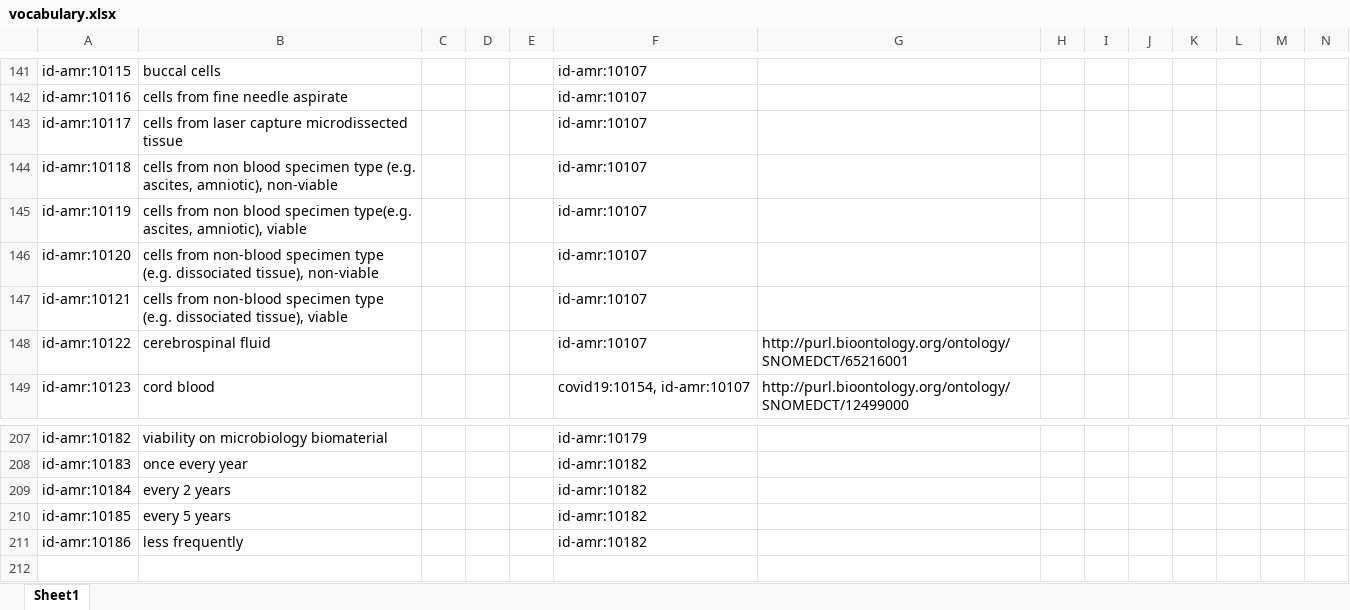
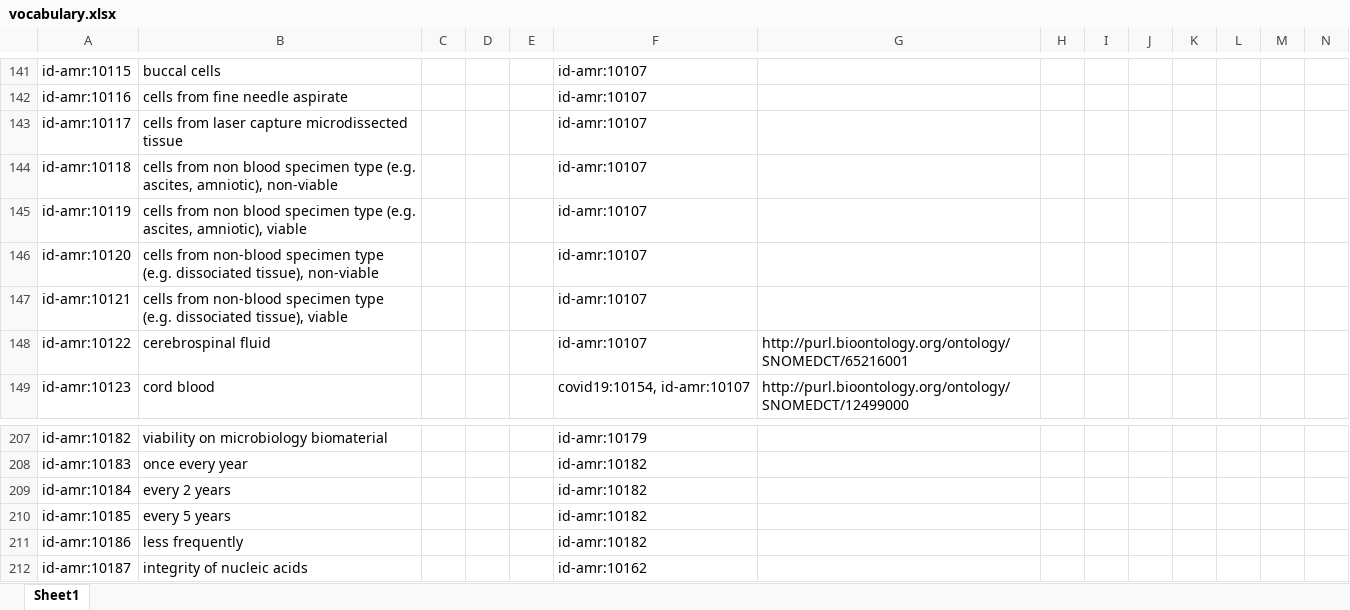
Before and after one commit to fair-data-collective/zonmw-id-amr-vocabulary, an Excel workbook: vocabulary.xlsx, sheet Sheet1, drawn as a sheet; only a part is shown, gaps mark what is left out; values as stored, in another font and other column widths than the file's, no borders; rows hold the shown columns only; the diff names each change by its address in the sheet, - before the commit and + after, or states it on an @@ line.

```diff
--- a/vocabulary.xlsx (sheet Sheet1)
+++ b/vocabulary.xlsx (sheet Sheet1)
-B145: …blood specimen type(e.g. ascites, amniotic),…
+B145: …blood specimen type (e.g. ascites, amniotic),…
+row 212: id-amr:10187 | integrity of nucleic acids |  |  |  | id-amr:10162
```
Also changed, not shown: 4 other files.
